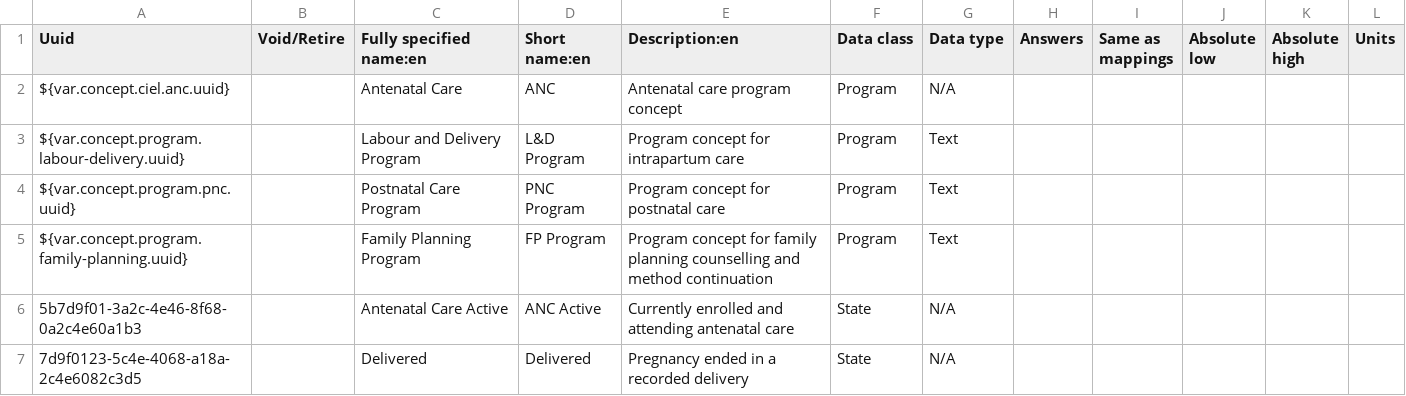
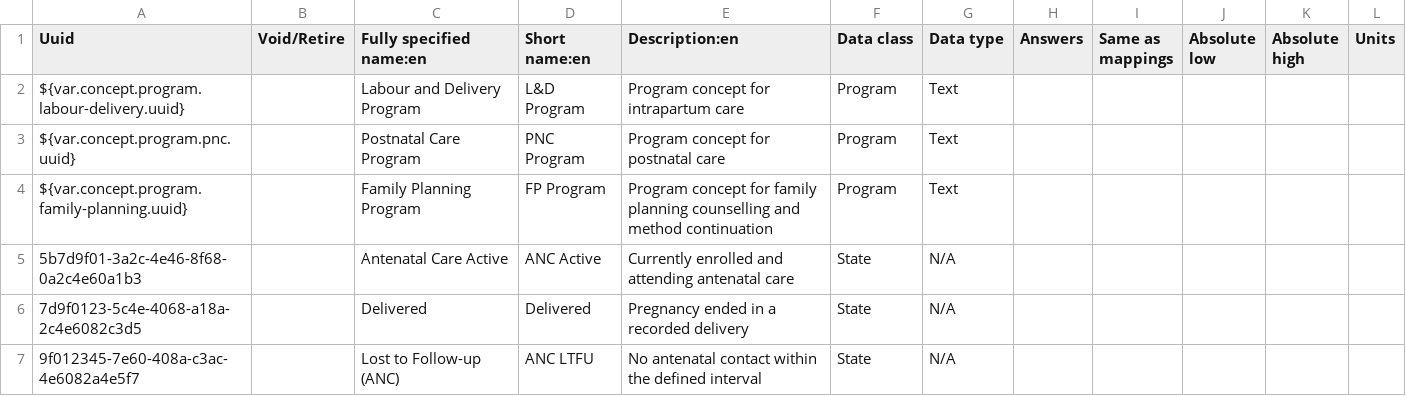
Before and after one commit to IntelliSOFT-Consulting/liberia-emr, a CSV file: content-packages/content-liberia-mch/configuration/backend_configuration/concepts/concepts-mch.csv, drawn as a sheet; only a part is shown; the shorter side is filled out with more unchanged rows; the diff names each change by its address in the sheet, - before the commit and + after, or states it on an @@ line.

```diff
--- a/content-packages/content-liberia-mch/configuration/backend_configuration/concepts/concepts-mch.csv
+++ b/content-packages/content-liberia-mch/configuration/backend_configuration/concepts/concepts-mch.csv
-row 2: ${var.concept.ciel.anc.uuid} |  | Antenatal Care | ANC | Antenatal care program concept | Program | N/A
```
Also changed, not shown: content-packages/content-liberia-national/configuration/backend_configuration/concepts/covid-national.csv.
